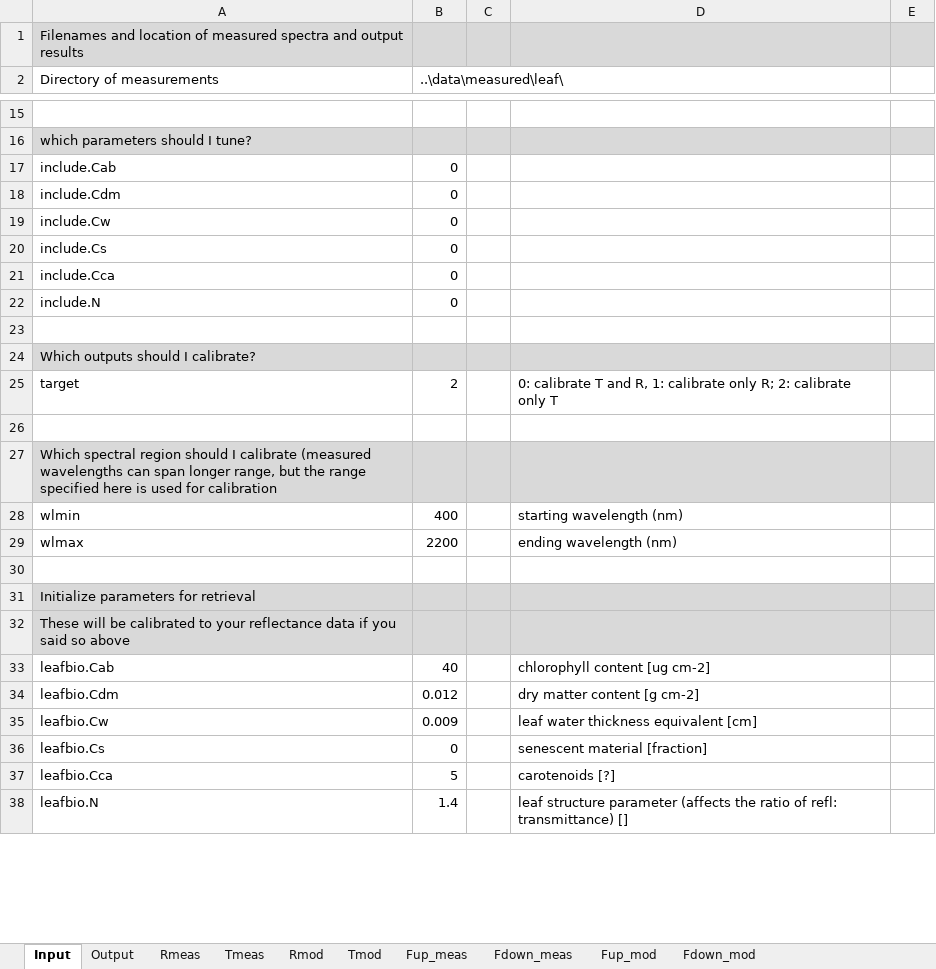
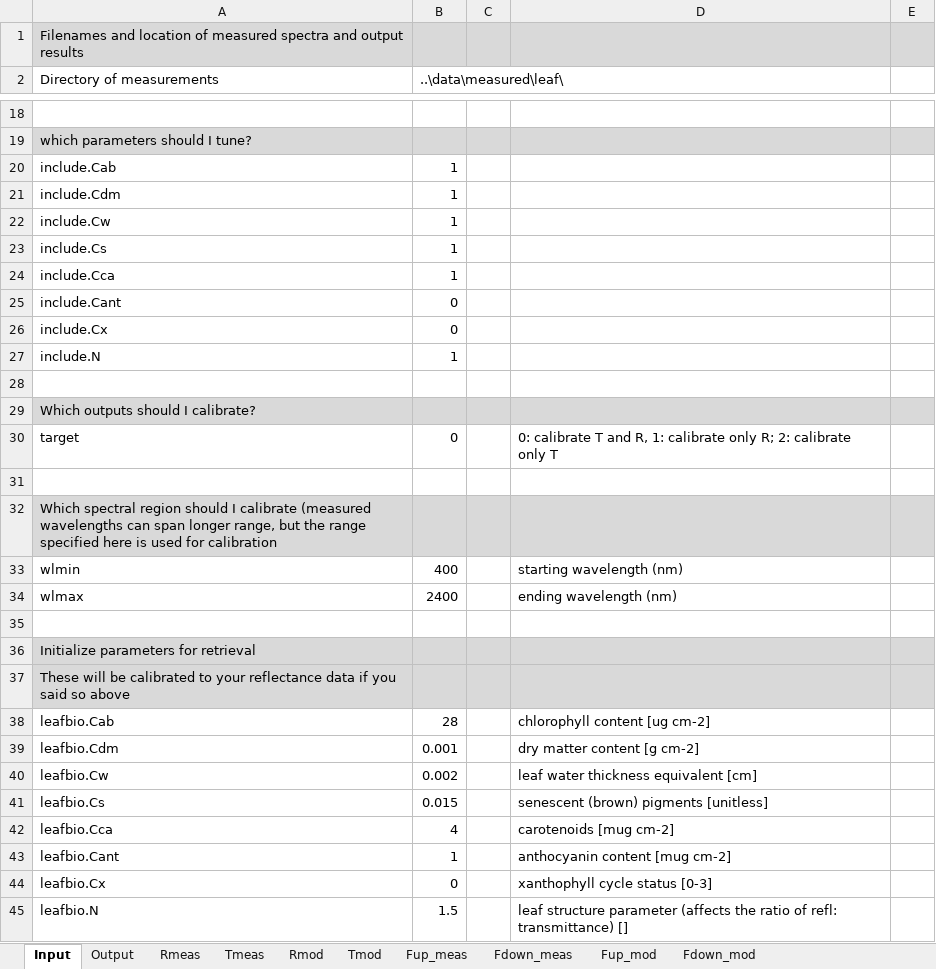
Before and after one commit to Christiaanvandertol/Fluspect, an Excel workbook: Input_data.xlsx, sheet Input, drawn as a sheet; only a part is shown, gaps mark what is left out; values as stored, in another font and other column widths than the file's, no borders; addresses are those after the commit; the diff covers the shown part only; the diff names each change by its address in the sheet, - before the commit and + after, or states it on an @@ line.

```diff
--- a/Input_data.xlsx (sheet Input)
+++ b/Input_data.xlsx (sheet Input)
-B20:B24 (..\data\measured\leaf\): 0
+B20:B24 (..\data\measured\leaf\): 1
+row 25: include.Cant | 0
+row 26: include.Cx | 0
-B27 (..\data\measured\leaf\): 0
+B27 (..\data\measured\leaf\): 1
-B30 (..\data\measured\leaf\): 2
+B30 (..\data\measured\leaf\): 0
-B34 (..\data\measured\leaf\): 2200
+B34 (..\data\measured\leaf\): 2400
-B38 (..\data\measured\leaf\): 40
+B38 (..\data\measured\leaf\): 28
-B39 (..\data\measured\leaf\): 0.012
+B39 (..\data\measured\leaf\): 0.001
-B40 (..\data\measured\leaf\): 0.009
+B40 (..\data\measured\leaf\): 0.002
-B41 (..\data\measured\leaf\): 0
+B41 (..\data\measured\leaf\): 0.015
-D41: senescent material [fraction]
+D41: senescent (brown) pigments [unitless]
-B42 (..\data\measured\leaf\): 5
+B42 (..\data\measured\leaf\): 4
-D42: carotenoids [?]
+D42: carotenoids [mug cm-2]
+row 43: leafbio.Cant | 1 |  | anthocyanin content [mug cm-2]
+row 44: leafbio.Cx | 0 |  | xanthophyll cycle status [0-3]
-B45 (..\data\measured\leaf\): 1.4
+B45 (..\data\measured\leaf\): 1.5
```
Also changed, not shown: 3 added rows, 1 removed row and 8 edited cells elsewhere in this sheet, sheet Output, 9 other files.
